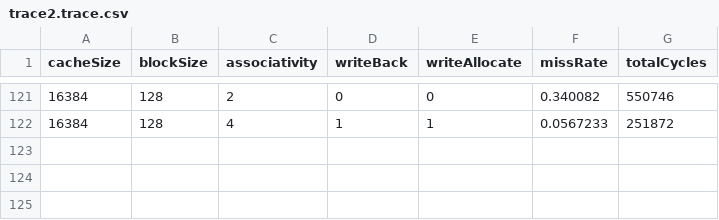
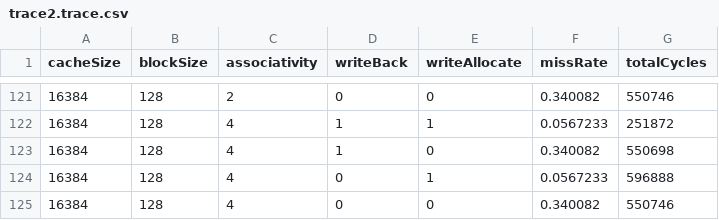
Before and after one commit to SP4595/CSC3050-project-3, a CSV file: cache-trace/trace2.trace.csv, drawn as a sheet; only a part is shown, gaps mark what is left out; the diff names each change by its address in the sheet, - before the commit and + after, or states it on an @@ line.

```diff
--- a/cache-trace/trace2.trace.csv
+++ b/cache-trace/trace2.trace.csv
+row 123: 16384 | 128 | 4 | 1 | 0 | 0.340082 | 550698
+row 124: 16384 | 128 | 4 | 0 | 1 | 0.0567233 | 596888
+row 125: 16384 | 128 | 4 | 0 | 0 | 0.340082 | 550746
```
Also changed, not shown: 5 other files.
